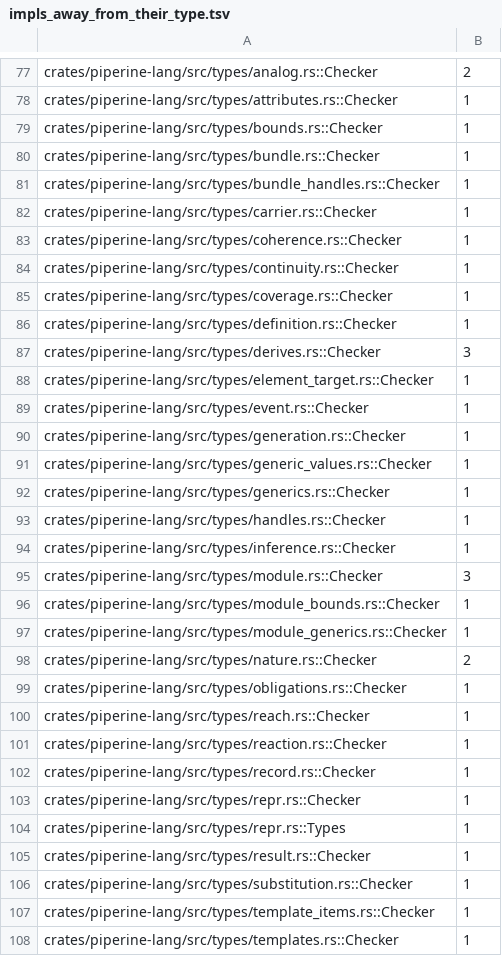
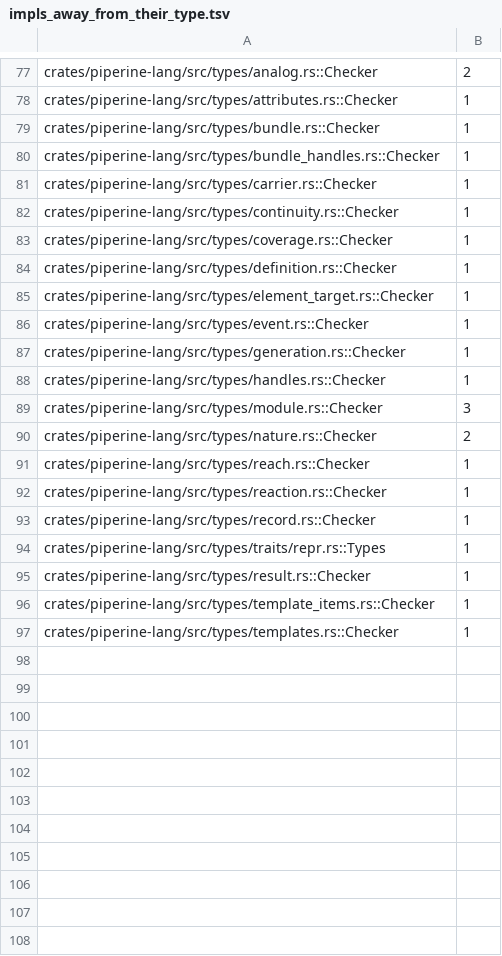
Before and after one commit to vkeslarek/piperine, a TSV file: crates/piperine-repository-guards/allowances/piperine-lang/impls_away_from_their_type.tsv, drawn as a sheet; only a part is shown, gaps mark what is left out.

```diff
--- a/crates/piperine-repository-guards/allowances/piperine-lang/impls_away_from_their_type.tsv
+++ b/crates/piperine-repository-guards/allowances/piperine-lang/impls_away_from_their_type.tsv
@@ -78,3 +78,2 @@ crates/piperine-lang/src/types/analog.rs::Checker	2
 crates/piperine-lang/src/types/attributes.rs::Checker	1
-crates/piperine-lang/src/types/bounds.rs::Checker	1
 crates/piperine-lang/src/types/bundle.rs::Checker	1
@@ -82,3 +81,2 @@ crates/piperine-lang/src/types/bundle_handles.rs::Checker	1
 crates/piperine-lang/src/types/carrier.rs::Checker	1
-crates/piperine-lang/src/types/coherence.rs::Checker	1
 crates/piperine-lang/src/types/continuity.rs::Checker	1
@@ -86,3 +84,2 @@ crates/piperine-lang/src/types/coverage.rs::Checker	1
 crates/piperine-lang/src/types/definition.rs::Checker	1
-crates/piperine-lang/src/types/derives.rs::Checker	3
 crates/piperine-lang/src/types/element_target.rs::Checker	1
@@ -90,11 +87,5 @@ crates/piperine-lang/src/types/event.rs::Checker	1
 crates/piperine-lang/src/types/generation.rs::Checker	1
-crates/piperine-lang/src/types/generic_values.rs::Checker	1
-crates/piperine-lang/src/types/generics.rs::Checker	1
 crates/piperine-lang/src/types/handles.rs::Checker	1
-crates/piperine-lang/src/types/inference.rs::Checker	1
 crates/piperine-lang/src/types/module.rs::Checker	3
-crates/piperine-lang/src/types/module_bounds.rs::Checker	1
-crates/piperine-lang/src/types/module_generics.rs::Checker	1
 crates/piperine-lang/src/types/nature.rs::Checker	2
-crates/piperine-lang/src/types/obligations.rs::Checker	1
 crates/piperine-lang/src/types/reach.rs::Checker	1
@@ -102,6 +93,4 @@ crates/piperine-lang/src/types/reaction.rs::Checker	1
 crates/piperine-lang/src/types/record.rs::Checker	1
-crates/piperine-lang/src/types/repr.rs::Checker	1
-crates/piperine-lang/src/types/repr.rs::Types	1
+crates/piperine-lang/src/types/traits/repr.rs::Types	1
 crates/piperine-lang/src/types/result.rs::Checker	1
-crates/piperine-lang/src/types/substitution.rs::Checker	1
 crates/piperine-lang/src/types/template_items.rs::Checker	1
```
Also changed, not shown: crates/piperine-repository-guards/allowances/piperine-lang/repeated_type_names.tsv, crates/piperine-repository-guards/allowances/piperine-lang/undeclared_words.tsv, 43 other files.
